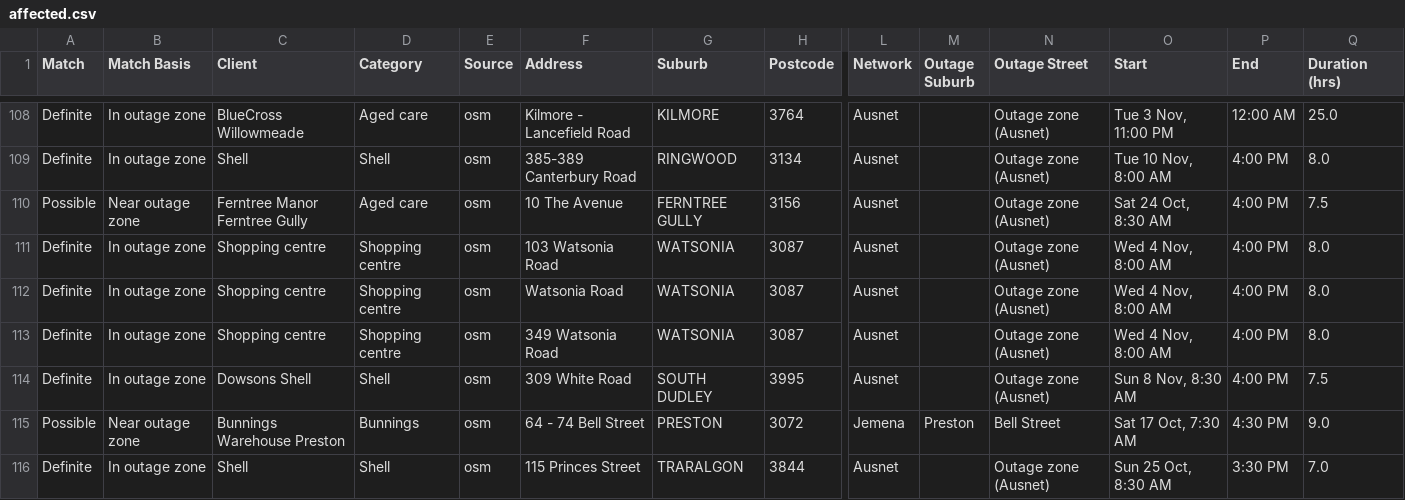
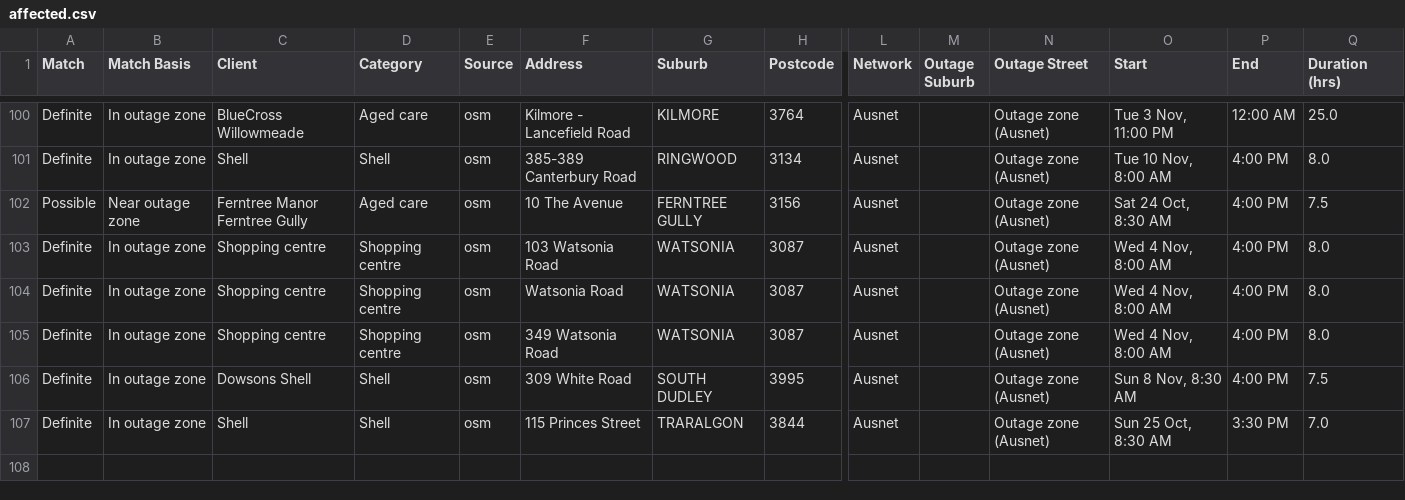
Before and after one commit to Nexus-Energy393/jemena-outages, a CSV file: docs/affected.csv, drawn as a sheet; only a part is shown, gaps mark what is left out; rows hold the shown columns only; the diff covers the shown part only; the diff names each change by its address in the sheet, - before the commit and + after, or states it on an @@ line.

```diff
--- a/docs/affected.csv
+++ b/docs/affected.csv
-row 115: Possible | Near outage zone | Bunnings Warehouse Preston | Bunnings | osm | 64 - 74 Bell Street | PRESTON | 3072 | Jemena | Preston | Bell Street | Sat 17 Oct, 7:30 AM | 4:30 PM | 9.0
```
Also changed, not shown: 8 removed rows elsewhere in this file, 4 other files.
